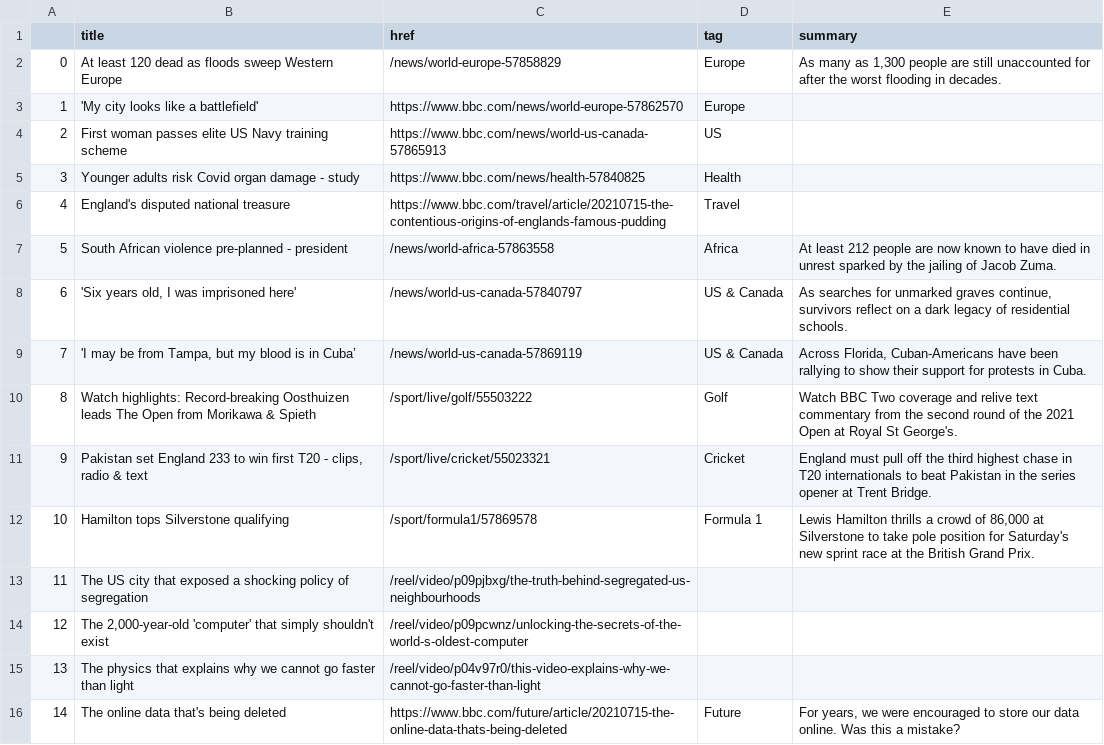
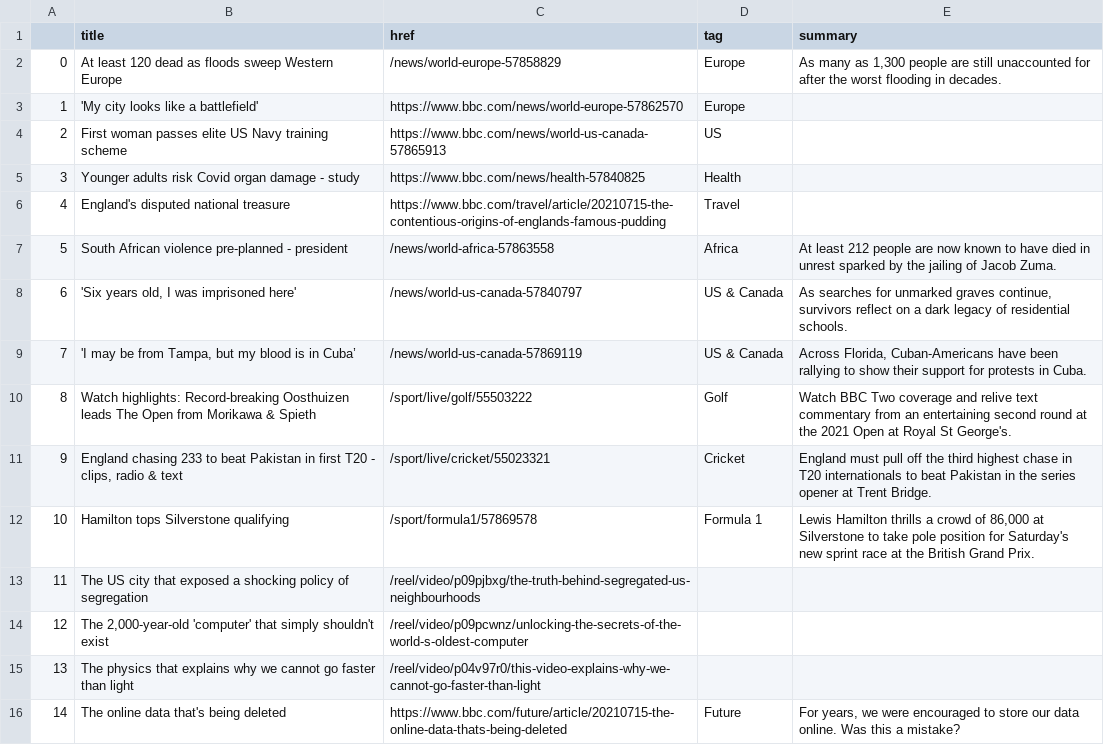
Before and after one commit to bujanowski/automated-scraper, a CSV file: bbc-headlines.csv, drawn as a sheet; only a part is shown.

```diff
--- a/bbc-headlines.csv
+++ b/bbc-headlines.csv
@@ -9,4 +9,4 @@
 7,"'I may be from Tampa, but my blood is in Cuba’",/news/world-us-canada-57869119,US & Canada,"Across Florida, Cuban-Americans have been rallying to show their support for protests in Cuba."
-8,Watch highlights: Record-breaking Oosthuizen leads The Open from Morikawa & Spieth,/sport/live/golf/55503222,Golf,Watch BBC Two coverage and relive text commentary from the second round of the 2021 Open at Royal St George's.
-9,"Pakistan set England 233 to win first T20 - clips, radio & text",/sport/live/cricket/55023321,Cricket,England must pull off the third highest chase in T20 internationals to beat Pakistan in the series opener at Trent Bridge.
+8,Watch highlights: Record-breaking Oosthuizen leads The Open from Morikawa & Spieth,/sport/live/golf/55503222,Golf,Watch BBC Two coverage and relive text commentary from an entertaining second round at the 2021 Open at Royal St George's.
+9,"England chasing 233 to beat Pakistan in first T20 - clips, radio & text",/sport/live/cricket/55023321,Cricket,England must pull off the third highest chase in T20 internationals to beat Pakistan in the series opener at Trent Bridge.
 10,Hamilton tops Silverstone qualifying,/sport/formula1/57869578,Formula 1,"Lewis Hamilton thrills a crowd of 86,000 at Silverstone to take pole position for Saturday's new sprint race at the British Grand Prix."
```
